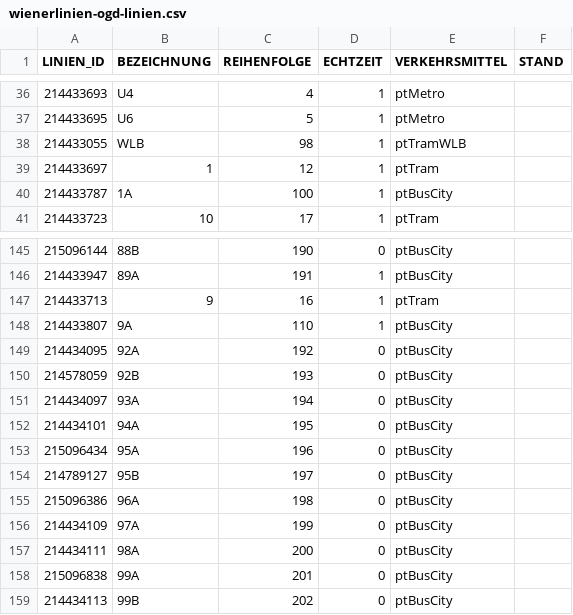
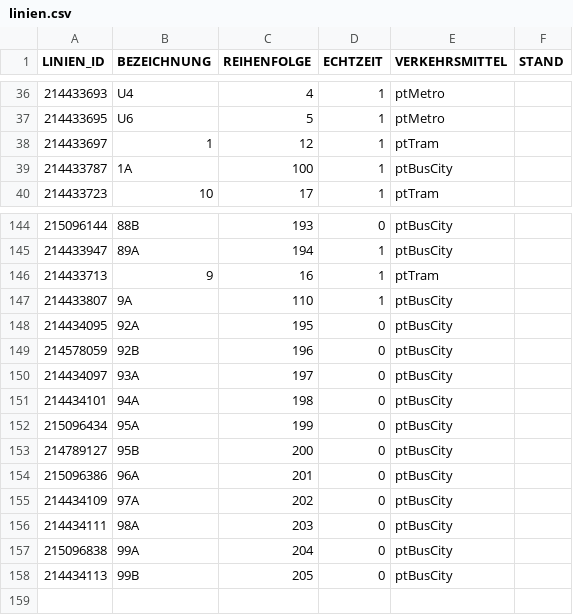
Before and after one commit to Sevyls/wlmonitor, a CSV file: wl-data/linien.csv (was wl-data/wienerlinien-ogd-linien.csv), drawn as a sheet; only a part is shown, gaps mark what is left out; the diff covers the shown part only.

```diff
--- a/wl-data/wienerlinien-ogd-linien.csv
+++ b/wl-data/linien.csv
@@ -37,3 +37,2 @@
 214433695;"U6";5;1;"ptMetro";""
-214433055;"WLB";98;1;"ptTramWLB";""
 214433697;"1";12;1;"ptTram";""
@@ -145,15 +144,15 @@
-215096144;"88B";190;0;"ptBusCity";""
-214433947;"89A";191;1;"ptBusCity";""
+215096144;"88B";193;0;"ptBusCity";""
+214433947;"89A";194;1;"ptBusCity";""
 214433713;"9";16;1;"ptTram";""
 214433807;"9A";110;1;"ptBusCity";""
-214434095;"92A";192;0;"ptBusCity";""
-214578059;"92B";193;0;"ptBusCity";""
-214434097;"93A";194;0;"ptBusCity";""
-214434101;"94A";195;0;"ptBusCity";""
-215096434;"95A";196;0;"ptBusCity";""
-214789127;"95B";197;0;"ptBusCity";""
-215096386;"96A";198;0;"ptBusCity";""
-214434109;"97A";199;0;"ptBusCity";""
-214434111;"98A";200;0;"ptBusCity";""
-215096838;"99A";201;0;"ptBusCity";""
-214434113;"99B";202;0;"ptBusCity";""
+214434095;"92A";195;0;"ptBusCity";""
+214578059;"92B";196;0;"ptBusCity";""
+214434097;"93A";197;0;"ptBusCity";""
+214434101;"94A";198;0;"ptBusCity";""
+215096434;"95A";199;0;"ptBusCity";""
+214789127;"95B";200;0;"ptBusCity";""
+215096386;"96A";201;0;"ptBusCity";""
+214434109;"97A";202;0;"ptBusCity";""
+214434111;"98A";203;0;"ptBusCity";""
+215096838;"99A";204;0;"ptBusCity";""
+214434113;"99B";205;0;"ptBusCity";""
```
Also changed, not shown: 40 edited cells elsewhere in this file, wl-data/haltestellen.csv, wl-data/steige.csv, 3 other files.
